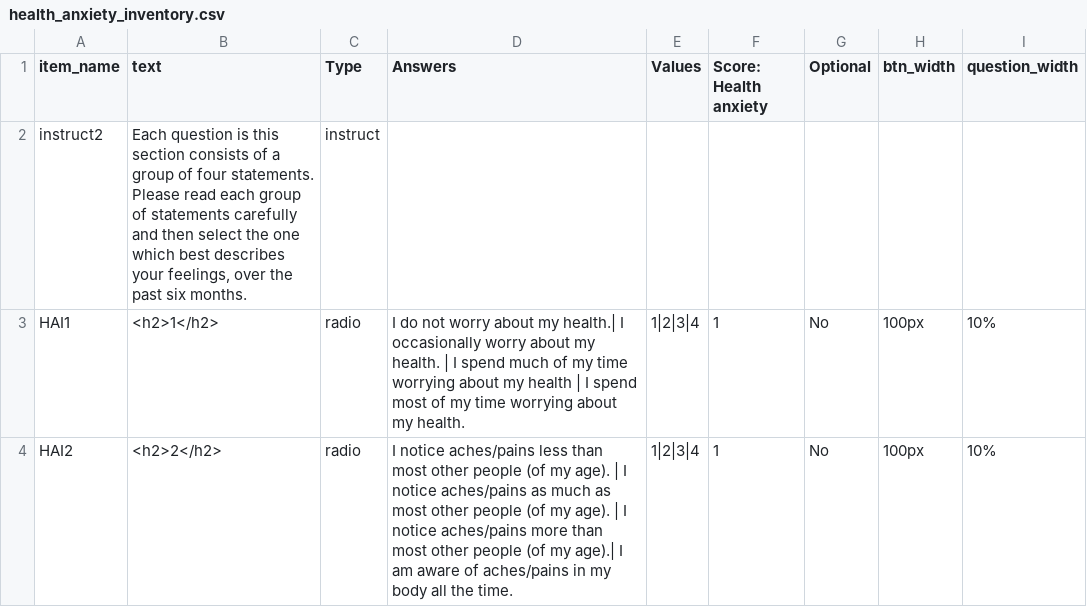
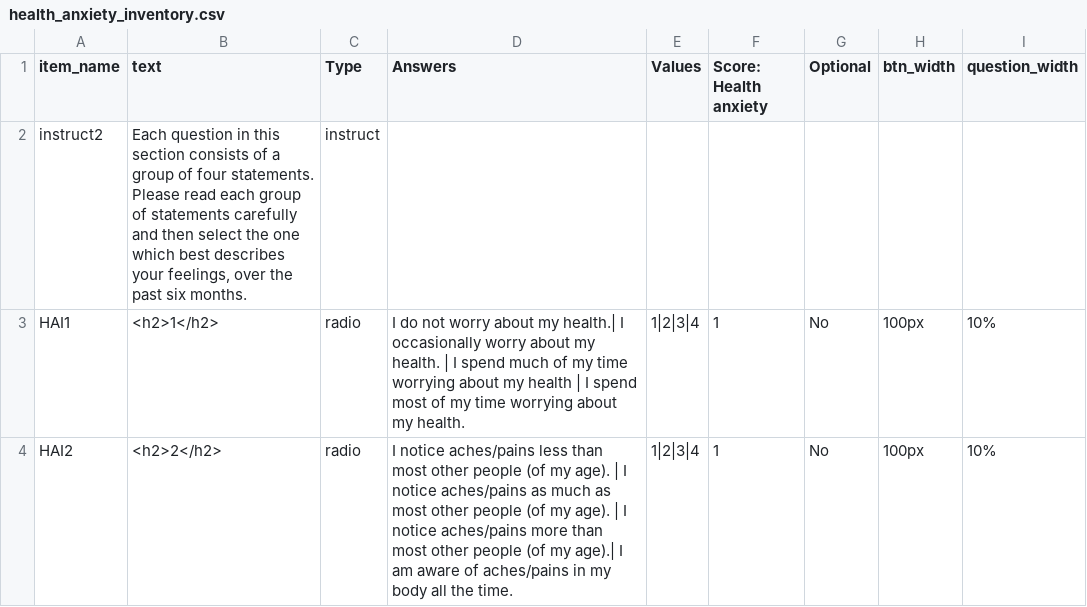
Before and after one commit to haffey-studies/bsc-2020, a CSV file: web/User/Surveys/health_anxiety_inventory.csv, drawn as a sheet; only a part is shown.

```diff
--- a/web/User/Surveys/health_anxiety_inventory.csv
+++ b/web/User/Surveys/health_anxiety_inventory.csv
@@ -1,3 +1,3 @@
 item_name,text,Type,Answers,Values,Score: Health anxiety,Optional,btn_width,question_width,
-instruct2,"Each question is this section consists of a group of four statements. Please read each group of statements carefully and then select the one which best describes your feelings, over the past six months.",instruct,,,,,,,
+instruct2,"Each question in this section consists of a group of four statements. Please read each group of statements carefully and then select the one which best describes your feelings, over the past six months.",instruct,,,,,,,
 HAI1,<h2>1</h2>,radio,I do not worry about my health.| I occasionally worry about my health. | I spend much of my time worrying about my health | I spend most of my time worrying about my health.,1|2|3|4,1,No,100px,10%,
```
Also changed, not shown: 2 other files.
